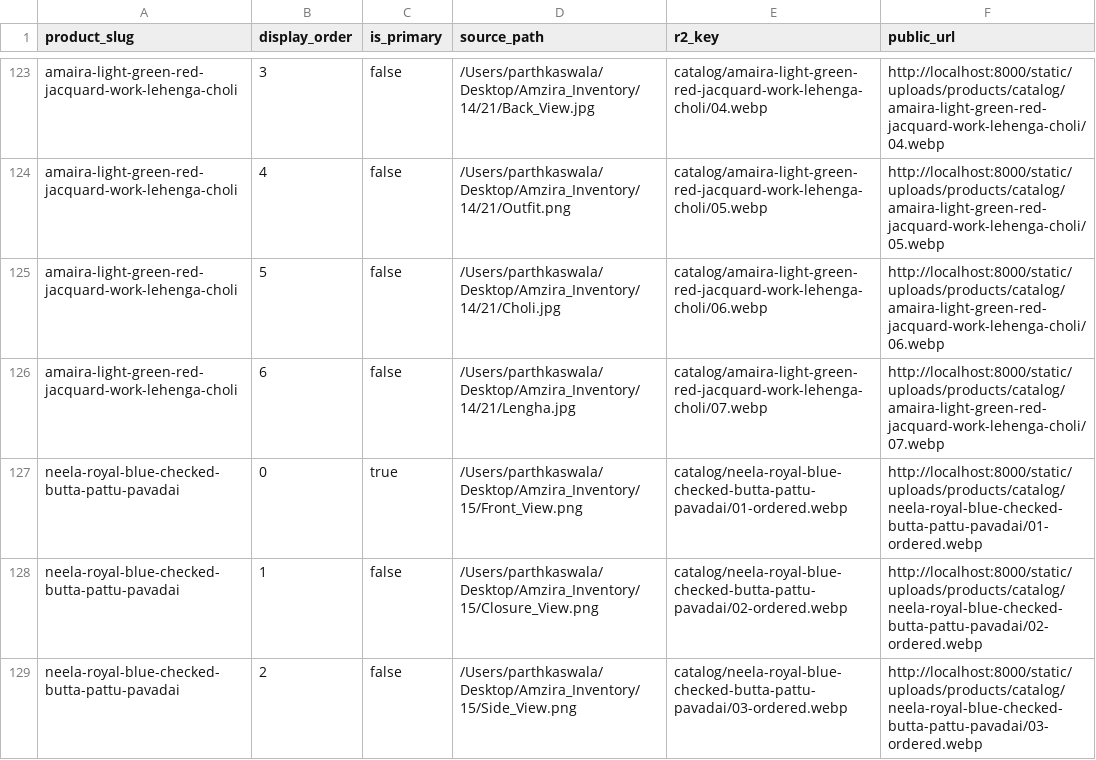
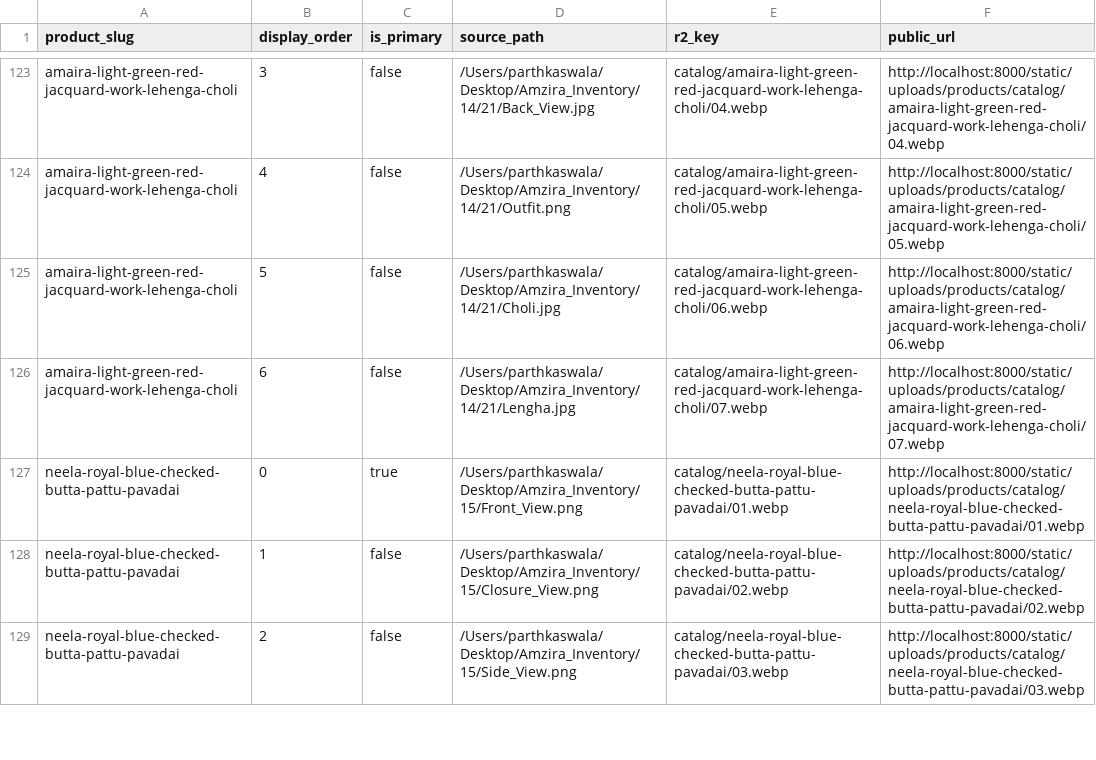
Before and after one commit to PARTH-KASWALA/amzira-backend, a CSV file: build/catalog-updated-inventory-photos-media.csv, drawn as a sheet; only a part is shown, gaps mark what is left out; the diff covers the shown part only.

Commit message:
fix production catalog image order and stock range

```diff
--- a/build/catalog-updated-inventory-photos-media.csv
+++ b/build/catalog-updated-inventory-photos-media.csv
@@ -126,4 +126,4 @@ amaira-light-green-red-jacquard-work-lehenga-choli,5,false,/Users/parthkaswala/D
 amaira-light-green-red-jacquard-work-lehenga-choli,6,false,/Users/parthkaswala/Desktop/Amzira_Inventory/14/21/Lengha.jpg,catalog/amaira-light-green-red-jacquard-work-lehenga-choli/07.webp,http://localhost:8000/static/uploads/products/catalog/amaira-light-green-red-jacquard-work-lehenga-choli/07.webp
-neela-royal-blue-checked-butta-pattu-pavadai,0,true,/Users/parthkaswala/Desktop/Amzira_Inventory/15/Front_View.png,catalog/neela-royal-blue-checked-butta-pattu-pavadai/01-ordered.webp,http://localhost:8000/static/uploads/products/catalog/neela-royal-blue-checked-butta-pattu-pavadai/01-ordered.webp
-neela-royal-blue-checked-butta-pattu-pavadai,1,false,/Users/parthkaswala/Desktop/Amzira_Inventory/15/Closure_View.png,catalog/neela-royal-blue-checked-butta-pattu-pavadai/02-ordered.webp,http://localhost:8000/static/uploads/products/catalog/neela-royal-blue-checked-butta-pattu-pavadai/02-ordered.webp
-neela-royal-blue-checked-butta-pattu-pavadai,2,false,/Users/parthkaswala/Desktop/Amzira_Inventory/15/Side_View.png,catalog/neela-royal-blue-checked-butta-pattu-pavadai/03-ordered.webp,http://localhost:8000/static/uploads/products/catalog/neela-royal-blue-checked-butta-pattu-pavadai/03-ordered.webp
+neela-royal-blue-checked-butta-pattu-pavadai,0,true,/Users/parthkaswala/Desktop/Amzira_Inventory/15/Front_View.png,catalog/neela-royal-blue-checked-butta-pattu-pavadai/01.webp,http://localhost:8000/static/uploads/products/catalog/neela-royal-blue-checked-butta-pattu-pavadai/01.webp
+neela-royal-blue-checked-butta-pattu-pavadai,1,false,/Users/parthkaswala/Desktop/Amzira_Inventory/15/Closure_View.png,catalog/neela-royal-blue-checked-butta-pattu-pavadai/02.webp,http://localhost:8000/static/uploads/products/catalog/neela-royal-blue-checked-butta-pattu-pavadai/02.webp
+neela-royal-blue-checked-butta-pattu-pavadai,2,false,/Users/parthkaswala/Desktop/Amzira_Inventory/15/Side_View.png,catalog/neela-royal-blue-checked-butta-pattu-pavadai/03.webp,http://localhost:8000/static/uploads/products/catalog/neela-royal-blue-checked-butta-pattu-pavadai/03.webp
```
Also changed, not shown: 7 added rows and 37 edited cells elsewhere in this file, 11 other files.
